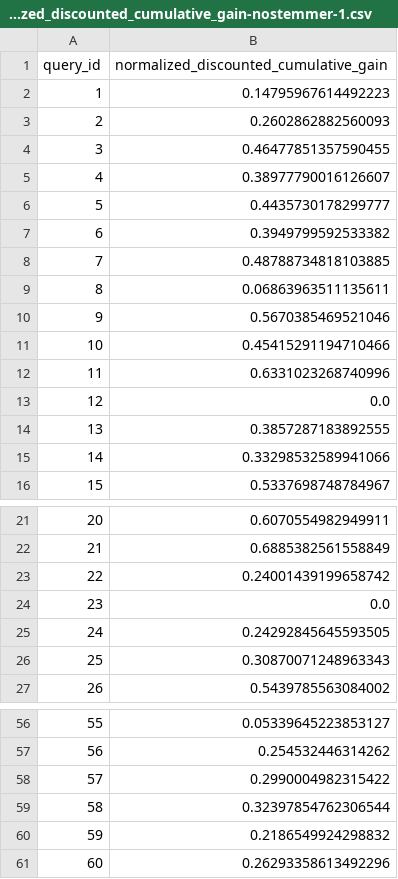
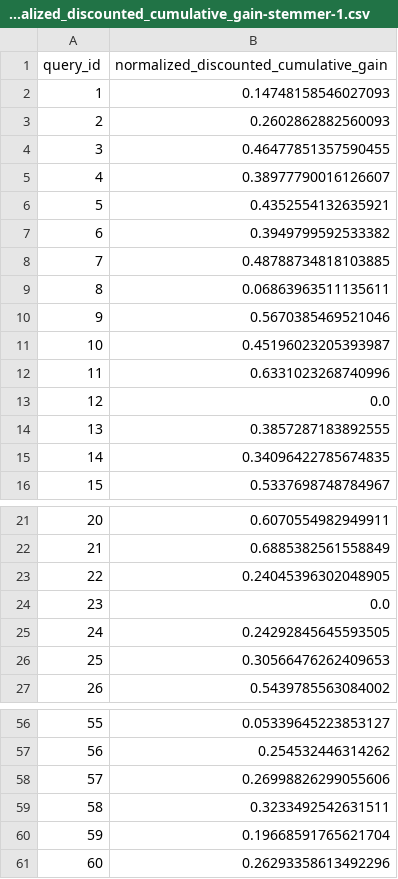
Before and after one commit to GuilhermeCaeiro/cos738, a CSV file: tarefa4/avalia/normalized_discounted_cumulative_gain-stemmer-1.csv (was tarefa4/avalia/normalized_discounted_cumulative_gain-nostemmer-1.csv), drawn as a sheet; only a part is shown, gaps mark what is left out; the diff covers the shown part only.

```diff
--- a/tarefa4/avalia/normalized_discounted_cumulative_gain-nostemmer-1.csv
+++ b/tarefa4/avalia/normalized_discounted_cumulative_gain-stemmer-1.csv
@@ -1,3 +1,3 @@
 query_id,normalized_discounted_cumulative_gain
-1,0.14795967614492223
+1,0.14748158546027093
 2,0.2602862882560093
@@ -5,3 +5,3 @@ query_id,normalized_discounted_cumulative_gain
 4,0.38977790016126607
-5,0.4435730178299777
+5,0.4352554132635921
 6,0.3949799592533382
@@ -10,3 +10,3 @@ query_id,normalized_discounted_cumulative_gain
 9,0.5670385469521046
-10,0.45415291194710466
+10,0.45196023205393987
 11,0.6331023268740996
@@ -14,3 +14,3 @@ query_id,normalized_discounted_cumulative_gain
 13,0.3857287183892555
-14,0.33298532589941066
+14,0.34096422785674835
 15,0.5337698748784967
@@ -22,6 +22,6 @@ query_id,normalized_discounted_cumulative_gain
 21,0.6885382561558849
-22,0.24001439199658742
+22,0.24045396302048905
 23,0.0
 24,0.24292845645593505
-25,0.30870071248963343
+25,0.30566476262409653
 26,0.5439785563084002
@@ -57,5 +57,5 @@ query_id,normalized_discounted_cumulative_gain
 56,0.254532446314262
-57,0.2990004982315422
-58,0.32397854762306544
-59,0.2186549924298832
+57,0.26998826299055606
+58,0.3233492542631511
+59,0.19668591765621704
 60,0.26293358613492296
```
Also changed, not shown: 7 edited cells elsewhere in this file, tarefa4/avalia/discounted_cumulative_gain-stemmer-1.csv, tarefa4/avalia/f1-stemmer-1.csv, 18 other files.
